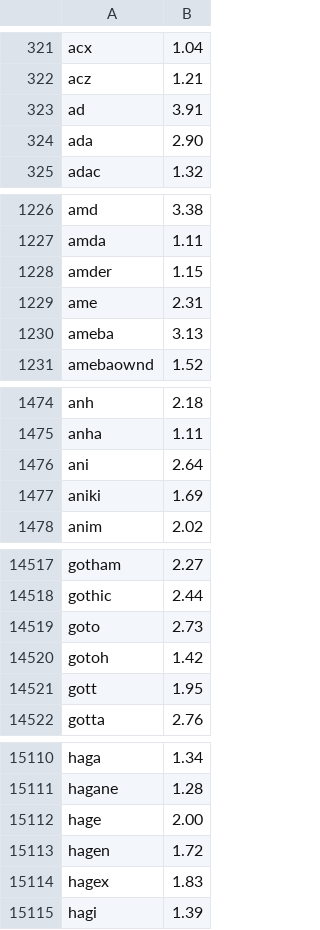
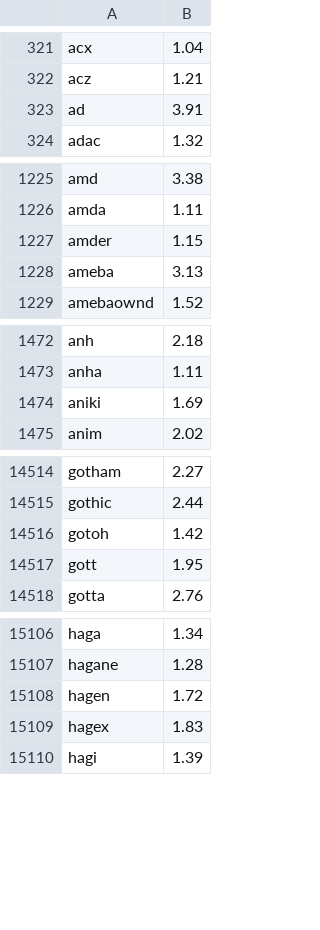
Before and after one commit to miyaoka/tugime, a TSV file: Sources/TugimeCore/Resources/english-frequency.tsv, drawn as a sheet; only a part is shown, gaps mark what is left out; the diff covers the shown part only.

```diff
--- a/Sources/TugimeCore/Resources/english-frequency.tsv
+++ b/Sources/TugimeCore/Resources/english-frequency.tsv
@@ -323,3 +323,2 @@ acz	1.21
 ad	3.91
-ada	2.90
 adac	1.32
@@ -1228,3 +1227,2 @@ amda	1.11
 amder	1.15
-ame	2.31
 ameba	3.13
@@ -1475,3 +1473,2 @@ anh	2.18
 anha	1.11
-ani	2.64
 aniki	1.69
@@ -14518,3 +14515,2 @@ gotham	2.27
 gothic	2.44
-goto	2.73
 gotoh	1.42
@@ -15111,3 +15107,2 @@ haga	1.34
 hagane	1.28
-hage	2.00
 hagen	1.72
```
Also changed, not shown: 9 removed rows elsewhere in this file, 2 other files.
